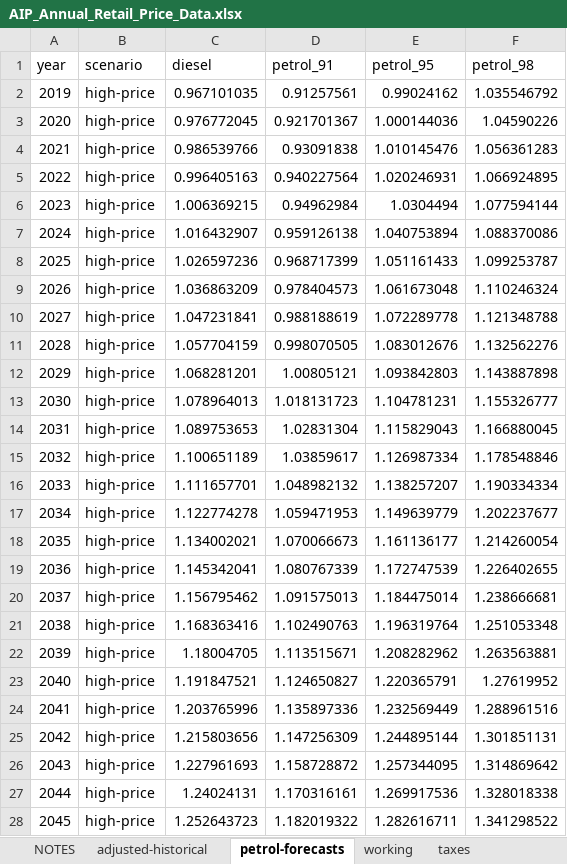
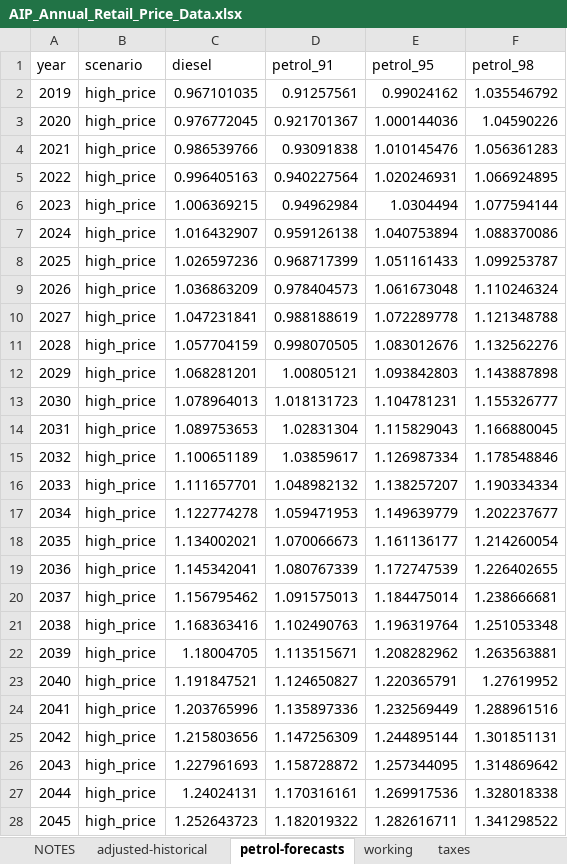
Before and after one commit to grattan/fleeteffSim, an Excel workbook: data-raw/aip/AIP_Annual_Retail_Price_Data.xlsx, sheet petrol-forecasts, drawn as a sheet; only a part is shown; values as stored, in another font and other column widths than the file's, no borders; the diff covers the shown part only; the diff names each change by its address in the sheet, - before the commit and + after, or states it on an @@ line.

```diff
--- a/data-raw/aip/AIP_Annual_Retail_Price_Data.xlsx (sheet petrol-forecasts)
+++ b/data-raw/aip/AIP_Annual_Retail_Price_Data.xlsx (sheet petrol-forecasts)
-B2:B28 (scenario): high-price
+B2:B28 (scenario): high_price
```
Also changed, not shown: 37 edited cells elsewhere in this sheet, data-raw/model-inputs/targets.xlsx, 19 other files.
